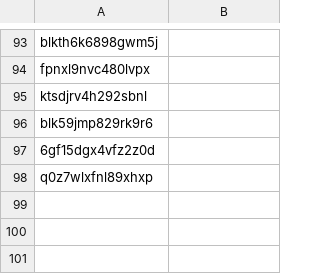
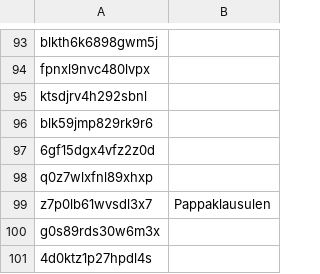
Before and after one commit to libris/librisxl, a TSV file: librisxl-tools/examples/xl_work_examples.tsv, drawn as a sheet; only a part is shown, gaps mark what is left out; the diff names each change by its address in the sheet, - before the commit and + after, or states it on an @@ line.

Commit message:
Add "Pappaklausulen" to work examples

```diff
--- a/librisxl-tools/examples/xl_work_examples.tsv
+++ b/librisxl-tools/examples/xl_work_examples.tsv
+row 99: z7p0lb61wvsdl3x7 | Pappaklausulen
+row 100: g0s89rds30w6m3x
+row 101: 4d0ktz1p27hpdl4s
```
